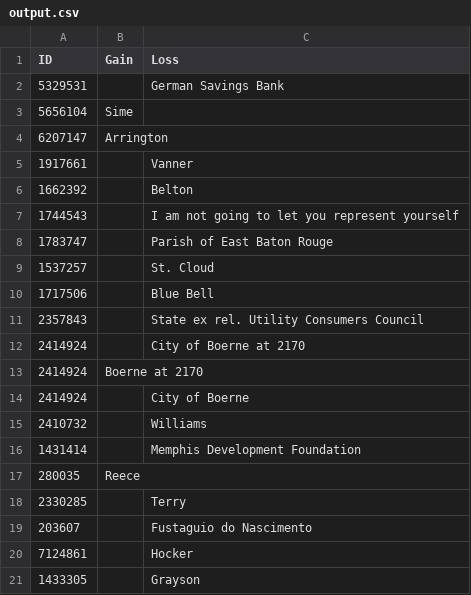
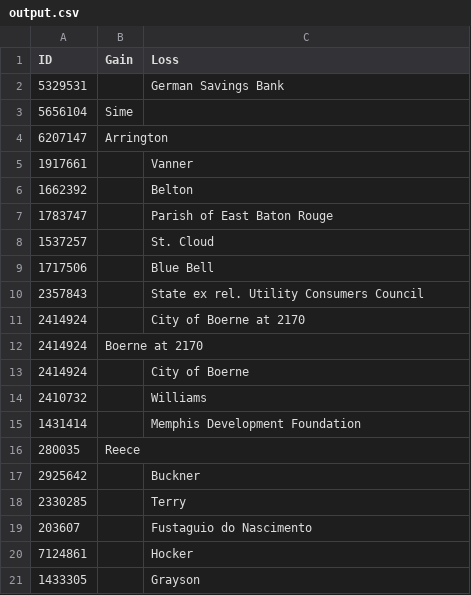
Before and after one commit to freelawproject/eyecite, a CSV file: 241/results/output.csv, drawn as a sheet; only a part is shown; removed rows and columns are numbered as before the commit, all else as after; the diff names each change by its address in the sheet, - before the commit and + after, or states it on an @@ line.

```diff
--- a/241/results/output.csv
+++ b/241/results/output.csv
-row 7: 1744543 |  | I am not going to let you represent yourself
+row 17: 2925642 |  | Buckner
```
Also changed, not shown: 3 other files.
